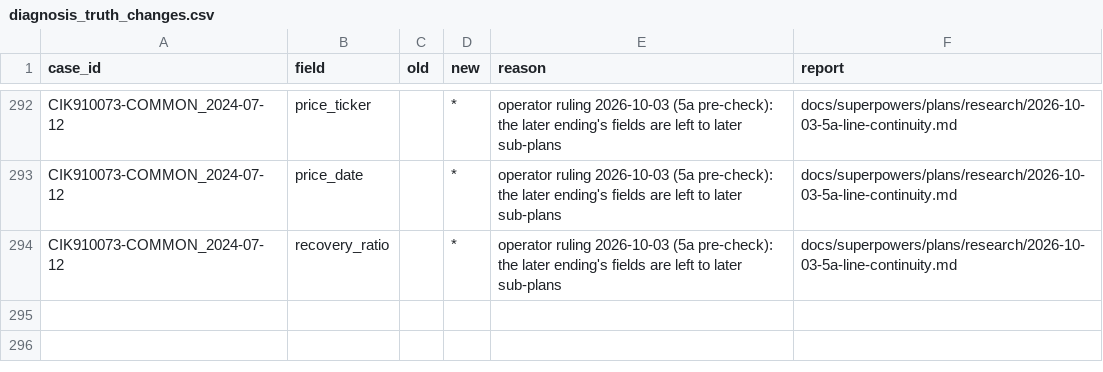
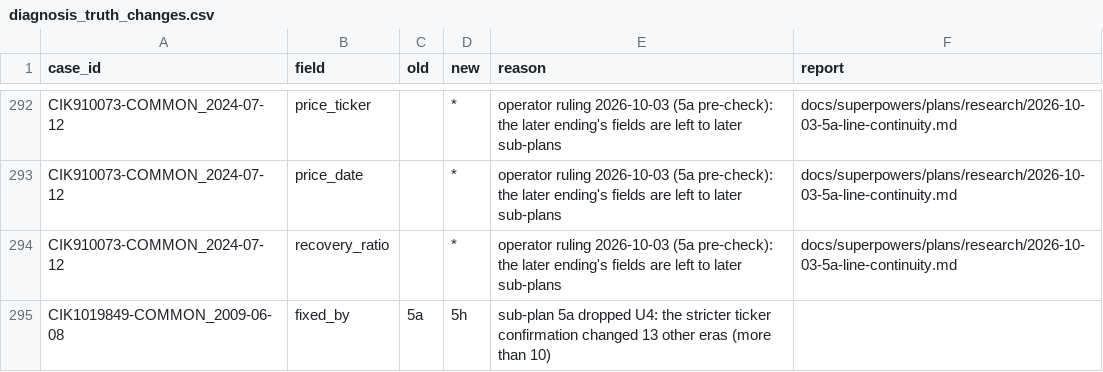
Before and after one commit to royelee/delist-detection, a CSV file: data/diagnosis_truth_changes.csv, drawn as a sheet; only a part is shown, gaps mark what is left out.

```diff
--- a/data/diagnosis_truth_changes.csv
+++ b/data/diagnosis_truth_changes.csv
@@ -294 +294,2 @@ CIK910073-COMMON_2024-07-12,price_date,,*,operator ruling 2026-10-03 (5a pre-che
 CIK910073-COMMON_2024-07-12,recovery_ratio,,*,operator ruling 2026-10-03 (5a pre-check): the later ending's fields are left to later sub-plans,docs/superpowers/plans/research/2026-10-03-5a-line-continuity.md
+CIK1019849-COMMON_2009-06-08,fixed_by,5a,5h,sub-plan 5a dropped U4: the stricter ticker confirmation changed 13 other eras (more than 10),
```
Also changed, not shown: data/diagnosis_truth.csv, 1 other file.
